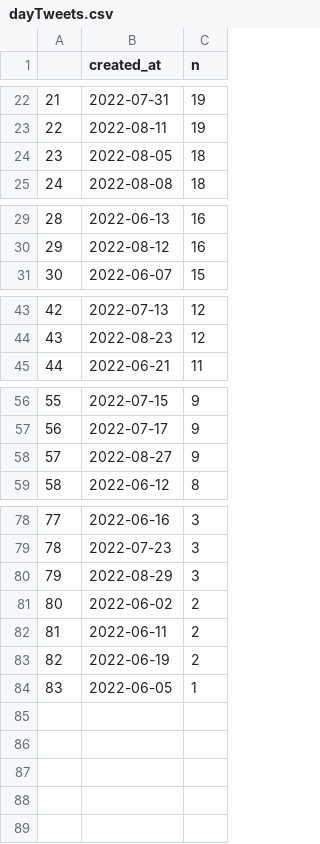
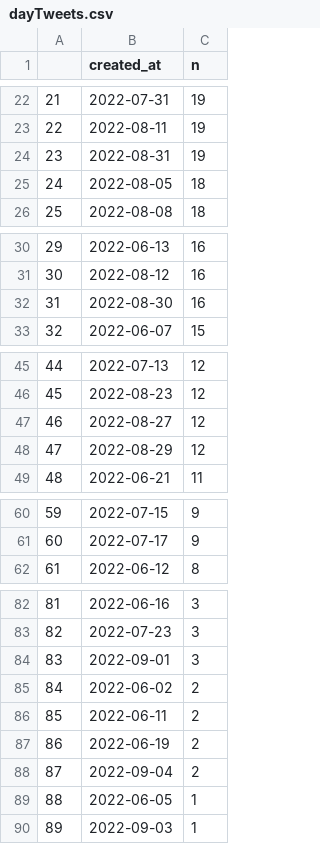
Before and after one commit to adamoxford/adh_twiiter, a CSV file: dayTweets.csv, drawn as a sheet; only a part is shown, gaps mark what is left out; removed rows and columns are numbered as before the commit, all else as after; the diff covers the shown part only; the diff names each change by its address in the sheet, - before the commit and + after, or states it on an @@ line.

```diff
--- a/dayTweets.csv
+++ b/dayTweets.csv
+row 24: 23 | 2022-08-31 | 19
@@ column A renumbered between rows 25 and 89 @@
+row 32: 31 | 2022-08-30 | 16
+row 47: 46 | 2022-08-27 | 12
+row 48: 47 | 2022-08-29 | 12
-row 58: 57 | 2022-08-27 | 9
-B84 (created_at): 2022-08-29
+B84 (created_at): 2022-09-01
+row 88: 87 | 2022-09-04 | 2
+row 90: 89 | 2022-09-03 | 1
```
Also changed, not shown: 1 added row elsewhere in this file, dateData.csv, sourceData.csv, 5 other files.
